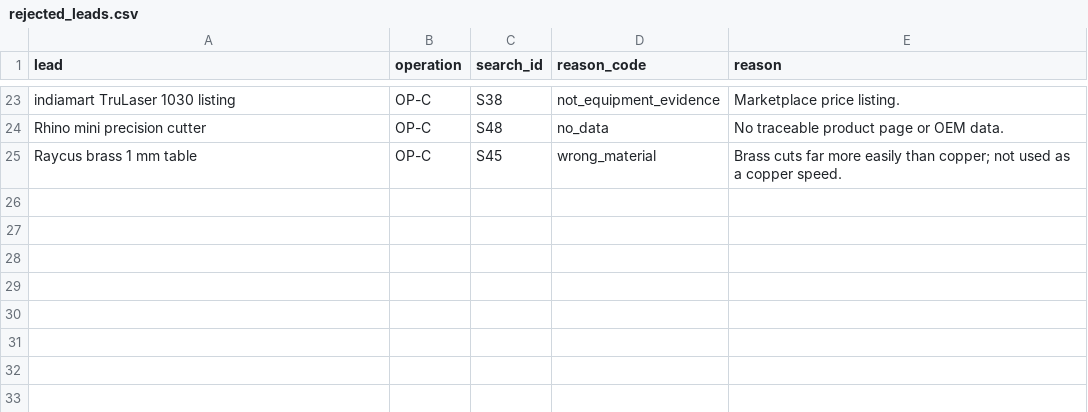
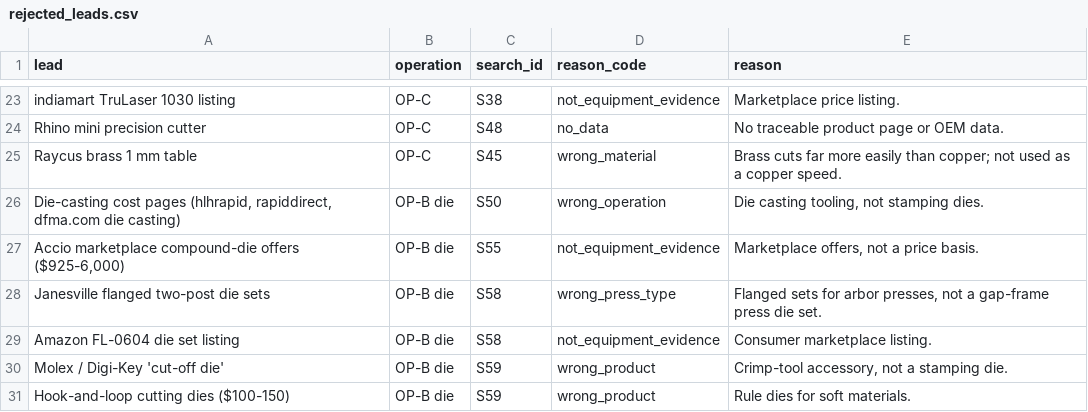
Before and after one commit to ajepstein/eob-eval-harness, a CSV file: stonair_challenge/data/evidence/rejected_leads.csv, drawn as a sheet; only a part is shown, gaps mark what is left out; the diff names each change by its address in the sheet, - before the commit and + after, or states it on an @@ line.

```diff
--- a/stonair_challenge/data/evidence/rejected_leads.csv
+++ b/stonair_challenge/data/evidence/rejected_leads.csv
+row 26: Die-casting cost pages (hlhrapid, rapiddirect, dfma.com die casting) | OP-B die | S50 | wrong_operation | Die casting tooling, not stamping dies.
+row 27: Accio marketplace compound-die offers ($925-6,000) | OP-B die | S55 | not_equipment_evidence | Marketplace offers, not a price basis.
+row 28: Janesville flanged two-post die sets | OP-B die | S58 | wrong_press_type | Flanged sets for arbor presses, not a gap-frame press die set.
+row 29: Amazon FL-0604 die set listing | OP-B die | S58 | not_equipment_evidence | Consumer marketplace listing.
+row 30: Molex / Digi-Key 'cut-off die' | OP-B die | S59 | wrong_product | Crimp-tool accessory, not a stamping die.
+row 31: Hook-and-loop cutting dies ($100-150) | OP-B die | S59 | wrong_product | Rule dies for soft materials.
```
Also changed, not shown: stonair_challenge/data/assumptions.csv, stonair_challenge/data/evidence/process_material_evidence.csv, 13 other files.
